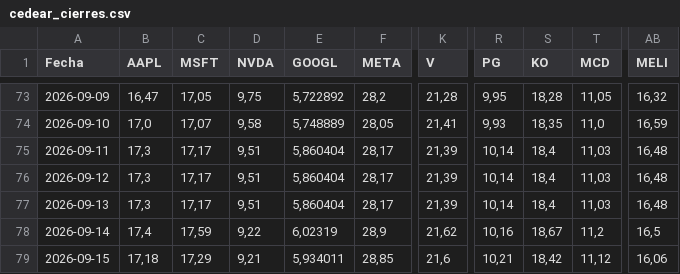
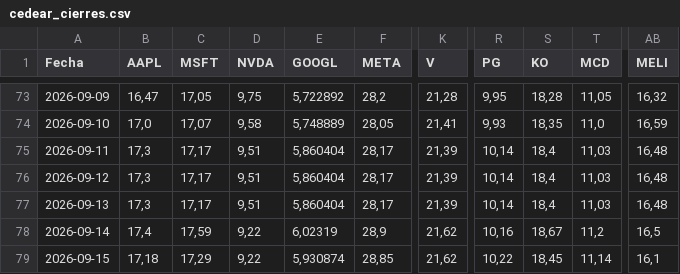
Before and after one commit to Brunogatti79/inversiones-bursatiles, a CSV file: data/cedear_cierres.csv, drawn as a sheet; only a part is shown, gaps mark what is left out; the diff names each change by its address in the sheet, - before the commit and + after, or states it on an @@ line.

Commit message:
auto: cedear_cierres 2026-09-15 12:43

```diff
--- a/data/cedear_cierres.csv
+++ b/data/cedear_cierres.csv
-D79 (NVDA): 9,21
+D79 (NVDA): 9,22
-E79 (GOOGL): 5,934011
+E79 (GOOGL): 5,930874
-K79 (V): 21,6
+K79 (V): 21,62
-R79 (PG): 10,21
+R79 (PG): 10,22
-S79 (KO): 18,42
+S79 (KO): 18,45
-T79 (MCD): 11,12
+T79 (MCD): 11,14
-AB79 (MELI): 16,06
+AB79 (MELI): 16,1
```
